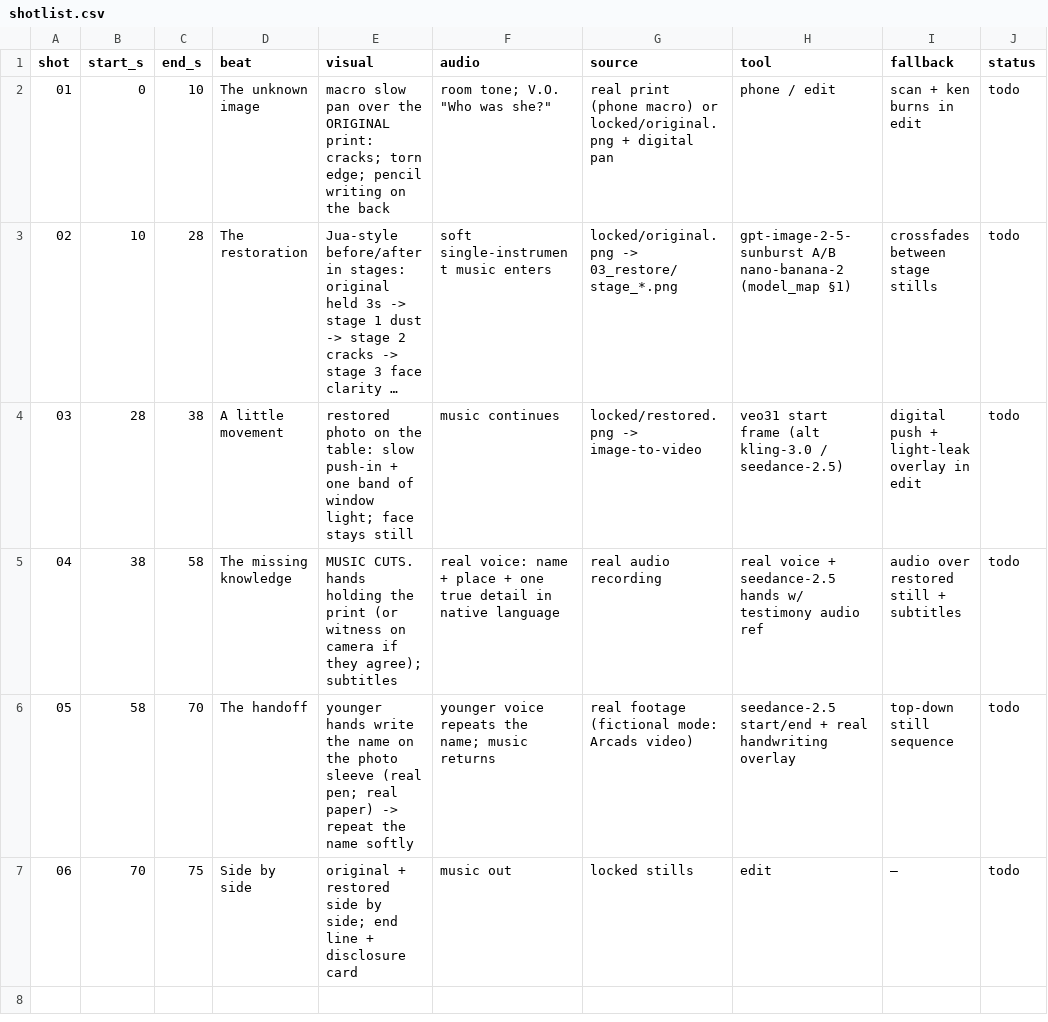
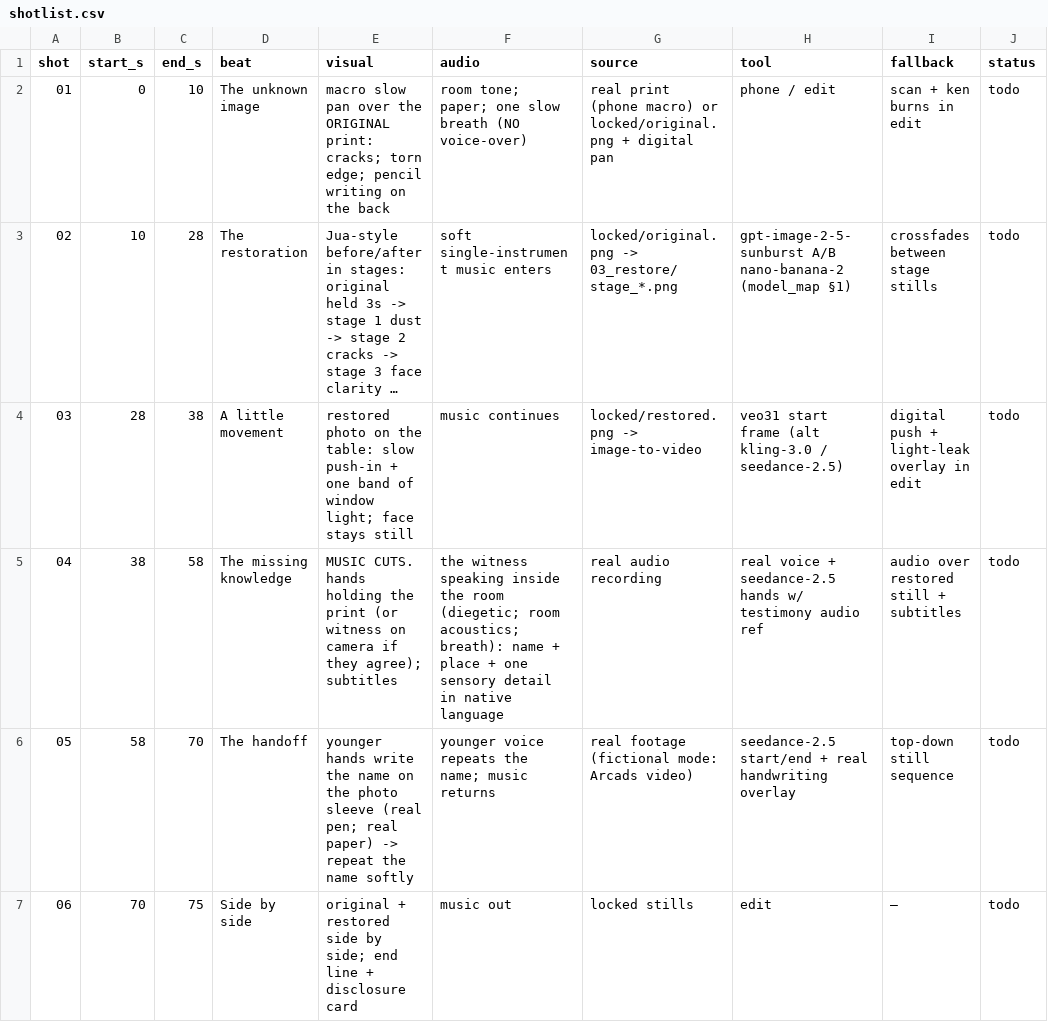
Before and after one commit to svngoku/GenerathonHack, a CSV file: jua/01_bible/shotlist.csv, drawn as a sheet; long unchanged cells end in …; the diff names each change by its address in the sheet, - before the commit and + after, or states it on an @@ line.

```diff
--- a/jua/01_bible/shotlist.csv
+++ b/jua/01_bible/shotlist.csv
-F2 (audio): room tone; V.O. "Who was she?"
+F2 (audio): room tone; paper; one slow breath (NO voice-over)
-F5 (audio): real voice: name + place + one true detail in…
+F5 (audio): the witness speaking inside the room (diegetic; room acoustics; breath): name + place + one sensory detail in…
```
Also changed, not shown: 7 other files.
